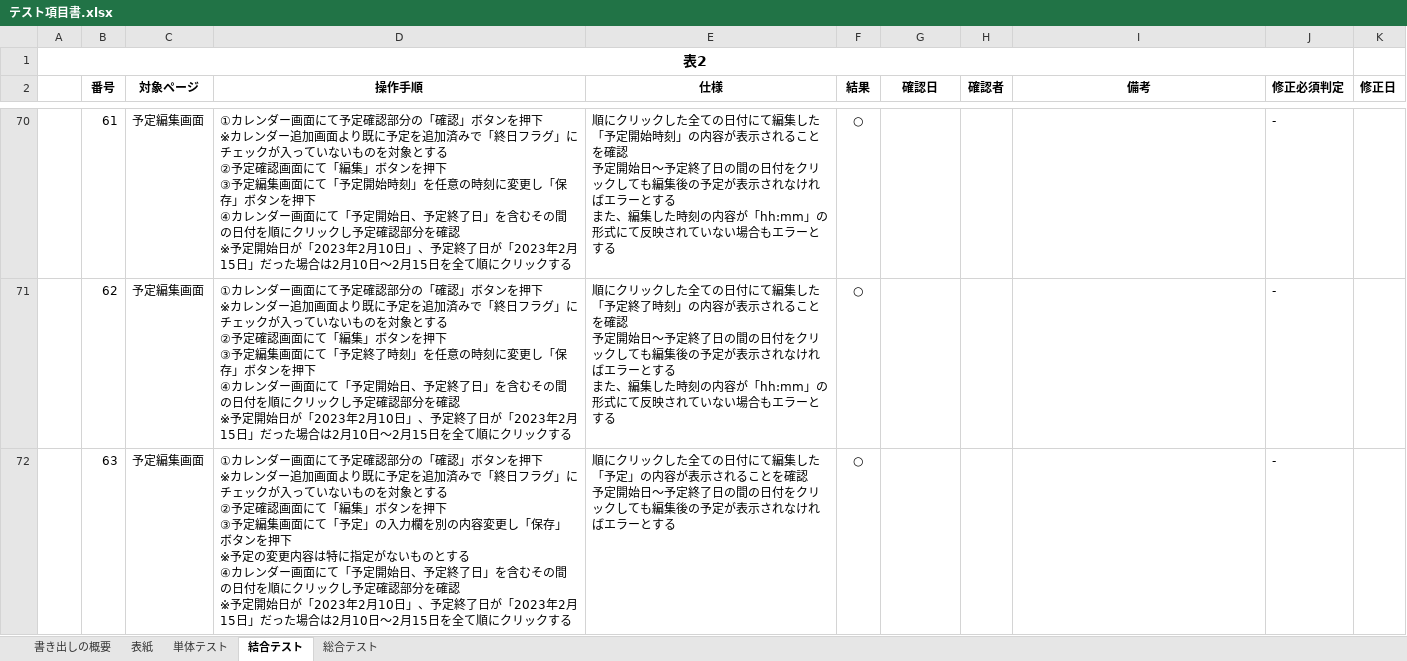
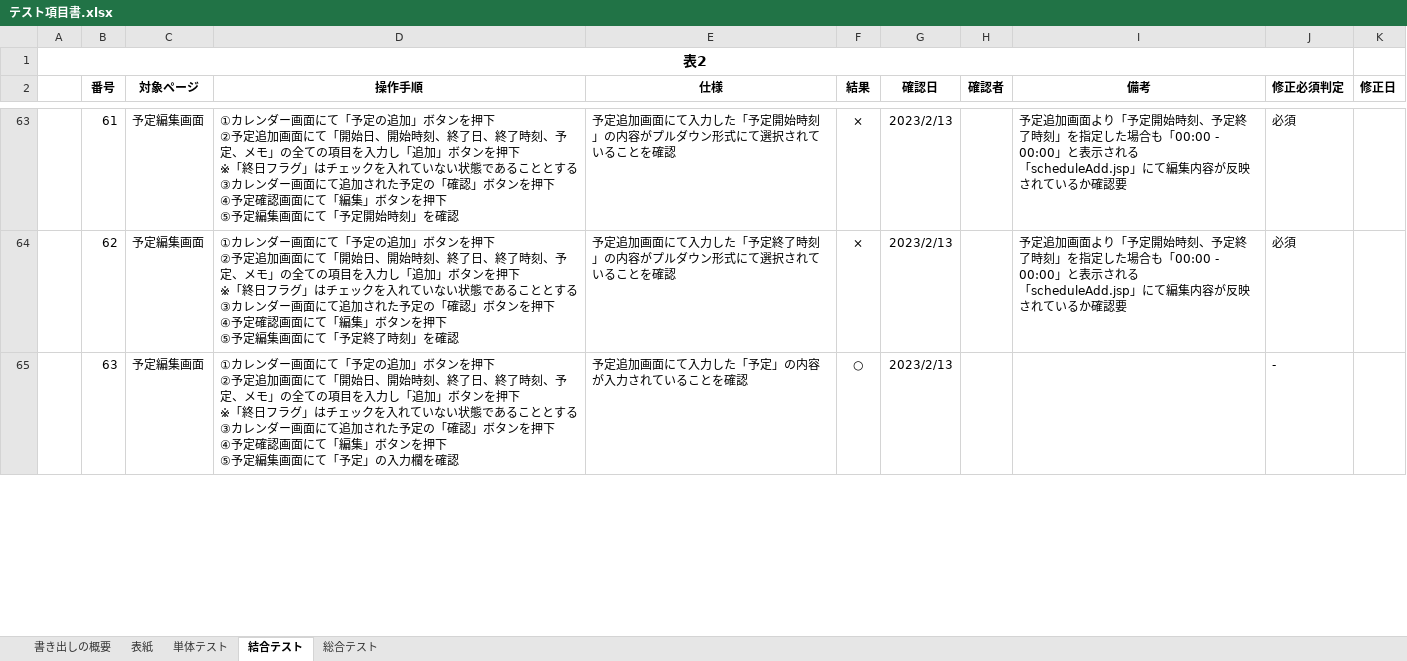
Before and after one commit to yamazakirr/portfolio, an Excel workbook: documents/テスト項目書.xlsx, sheet 結合テスト, drawn as a sheet; only a part is shown, gaps mark what is left out; values as stored, in another font and other column widths than the file's, no borders; addresses are those after the commit; ↵ is a line break in a cell; the diff covers the shown part only; the diff names each change by its address in the sheet, - before the commit and + after, or states it on an @@ line.

Commit message:
結合テスト　作成中

```diff
--- a/documents/テスト項目書.xlsx (sheet 結合テスト)
+++ b/documents/テスト項目書.xlsx (sheet 結合テスト)
-D63 (操作手順): …画面にて予定確認部分の「確認」ボタンを押下 ↵ ※カレンダー追加画面より既に予定を追加済みで「終日フラグ」にチェックが入っていないものを対象とする ↵ ②予定確認画面にて「編集」ボタンを押下 ↵ ③予定編集画面にて「予定開始時刻」を任意の時刻に変更し「保存」ボタンを押下 ↵ ④カレンダー画面にて「予定開始日、予定終了日」を含むその間の日付を順にクリックし予定確認部分を確認 ↵ ※予定開始日が「2023年2月10日」、予定終了日が「2023年2月15日」だった場合は2月10日〜2月15日を全て順にクリックする
+D63 (操作手順): …画面にて「予定の追加」ボタンを押下 ↵ ②予定追加画面にて「開始日、開始時刻、終了日、終了時刻、予定、メモ」の全ての項目を入力し「追加」ボタンを押下 ↵ ※「終日フラグ」はチェックを入れていない状態であることとする ↵ ③カレンダー画面にて追加された予定の「確認」ボタンを押下 ↵ ④予定確認画面にて「編集」ボタンを押下 ↵ ⑤予定編集画面にて「予定開始時刻」を確認
-E63 (仕様): 順にクリックした全ての日付にて編集した「予定開始時刻」の内容が表示されることを確認 ↵ 予定開始日〜予定終了日の間の日付をクリックしても編集後の予定が表示されなければエラーとする ↵ また、編集した時刻の内容が「hh:mm」の形式にて反映されていない場合もエラーとする
+E63 (仕様): 予定追加画面にて入力した「予定開始時刻」の内容がプルダウン形式にて選択されていることを確認
-F63:F64 (結果): ○
+F63:F64 (結果): ×
-G63:G65 (確認日): (empty)
+G63:G65 (確認日): 2023/2/13
-I63:I64 (備考): (empty)
+I63:I64 (備考): 予定追加画面より「予定開始時刻、予定終了時刻」を指定した場合も「00:00 - 00:00」と表示される ↵ 「scheduleAdd.jsp」にて編集内容が反映されているか確認要
-J63:J64 (修正必須判定): -
+J63:J64 (修正必須判定): 必須
-D64 (操作手順): …画面にて予定確認部分の「確認」ボタンを押下 ↵ ※カレンダー追加画面より既に予定を追加済みで「終日フラグ」にチェックが入っていないものを対象とする ↵ ②予定確認画面にて「編集」ボタンを押下 ↵ ③予定編集画面にて「予定終了時刻」を任意の時刻に変更し「保存」ボタンを押下 ↵ ④カレンダー画面にて「予定開始日、予定終了日」を含むその間の日付を順にクリックし予定確認部分を確認 ↵ ※予定開始日が「2023年2月10日」、予定終了日が「2023年2月15日」だった場合は2月10日〜2月15日を全て順にクリックする
+D64 (操作手順): …画面にて「予定の追加」ボタンを押下 ↵ ②予定追加画面にて「開始日、開始時刻、終了日、終了時刻、予定、メモ」の全ての項目を入力し「追加」ボタンを押下 ↵ ※「終日フラグ」はチェックを入れていない状態であることとする ↵ ③カレンダー画面にて追加された予定の「確認」ボタンを押下 ↵ ④予定確認画面にて「編集」ボタンを押下 ↵ ⑤予定編集画面にて「予定終了時刻」を確認
-E64 (仕様): 順にクリックした全ての日付にて編集した「予定終了時刻」の内容が表示されることを確認 ↵ 予定開始日〜予定終了日の間の日付をクリックしても編集後の予定が表示されなければエラーとする ↵ また、編集した時刻の内容が「hh:mm」の形式にて反映されていない場合もエラーとする
+E64 (仕様): 予定追加画面にて入力した「予定終了時刻」の内容がプルダウン形式にて選択されていることを確認
-D65 (操作手順): …画面にて予定確認部分の「確認」ボタンを押下 ↵ ※カレンダー追加画面より既に予定を追加済みで「終日フラグ」にチェックが入っていないものを対象とする ↵ ②予定確認画面にて「編集」ボタンを押下 ↵ ③予定編集画面にて「予定」の入力欄を別の内容変更し「保存」ボタンを押下 ↵ ※予定の変更内容は特に指定がないものとする ↵ ④カレンダー画面にて「予定開始日、予定終了日」を含むその間の日付を順にクリックし予定確認部分を確認 ↵ ※予定開始日が「2023年2月10日」、予定終了日が「2023年2月15日」だった場合は2月10日〜2月15日を全て順にクリックする
+D65 (操作手順): …画面にて「予定の追加」ボタンを押下 ↵ ②予定追加画面にて「開始日、開始時刻、終了日、終了時刻、予定、メモ」の全ての項目を入力し「追加」ボタンを押下 ↵ ※「終日フラグ」はチェックを入れていない状態であることとする ↵ ③カレンダー画面にて追加された予定の「確認」ボタンを押下 ↵ ④予定確認画面にて「編集」ボタンを押下 ↵ ⑤予定編集画面にて「予定」の入力欄を確認
-E65 (仕様): 順にクリックした全ての日付にて編集した「予定」の内容が表示されることを確認 ↵ 予定開始日〜予定終了日の間の日付をクリックしても編集後の予定が表示されなければエラーとする
+E65 (仕様): 予定追加画面にて入力した「予定」の内容が入力されていることを確認
```
Also changed, not shown: 11 added rows, 7 removed rows and 237 edited cells elsewhere in this sheet, 2 other files.
